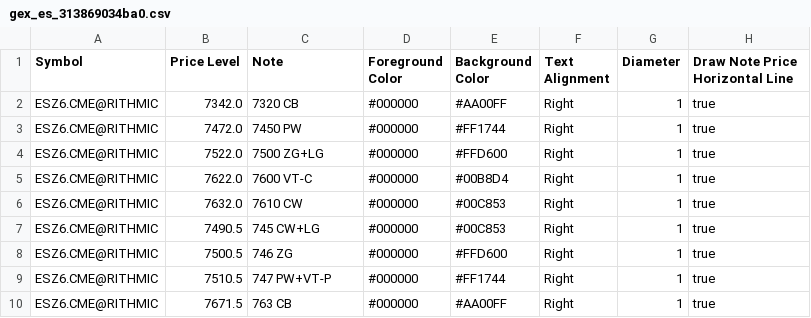
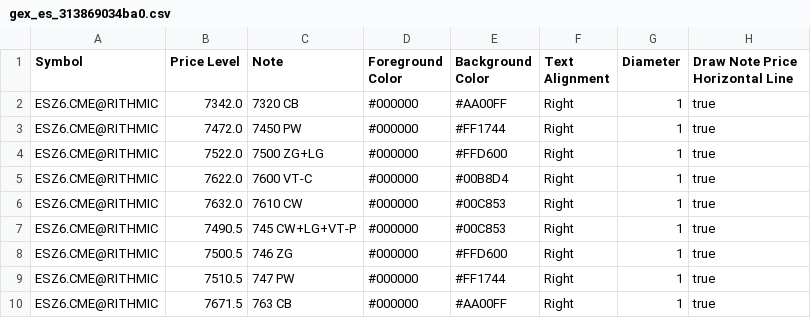
Before and after one commit to trading4life20-code/gex-levels, a CSV file: gex_es_313869034ba0.csv, drawn as a sheet.

Commit message:
update gex_es_313869034ba0.csv

```diff
--- a/gex_es_313869034ba0.csv
+++ b/gex_es_313869034ba0.csv
@@ -6,5 +6,5 @@ ESZ6.CME@RITHMIC,7622.0,7600 VT-C,#000000,#00B8D4,Right,1,true
 ESZ6.CME@RITHMIC,7632.0,7610 CW,#000000,#00C853,Right,1,true
-ESZ6.CME@RITHMIC,7490.5,745 CW+LG,#000000,#00C853,Right,1,true
+ESZ6.CME@RITHMIC,7490.5,745 CW+LG+VT-P,#000000,#00C853,Right,1,true
 ESZ6.CME@RITHMIC,7500.5,746 ZG,#000000,#FFD600,Right,1,true
-ESZ6.CME@RITHMIC,7510.5,747 PW+VT-P,#000000,#FF1744,Right,1,true
+ESZ6.CME@RITHMIC,7510.5,747 PW,#000000,#FF1744,Right,1,true
 ESZ6.CME@RITHMIC,7671.5,763 CB,#000000,#AA00FF,Right,1,true
```
